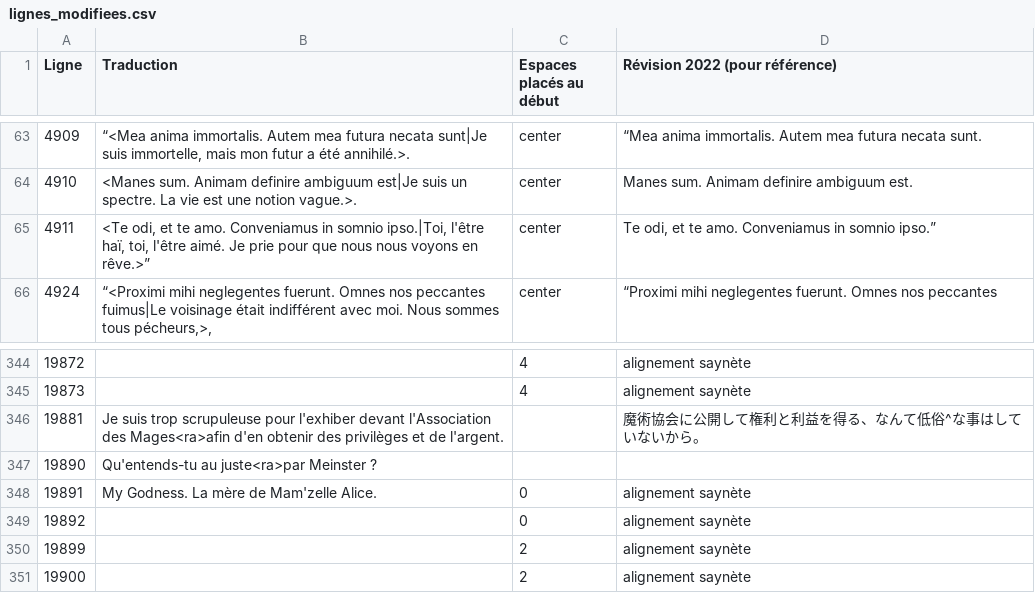
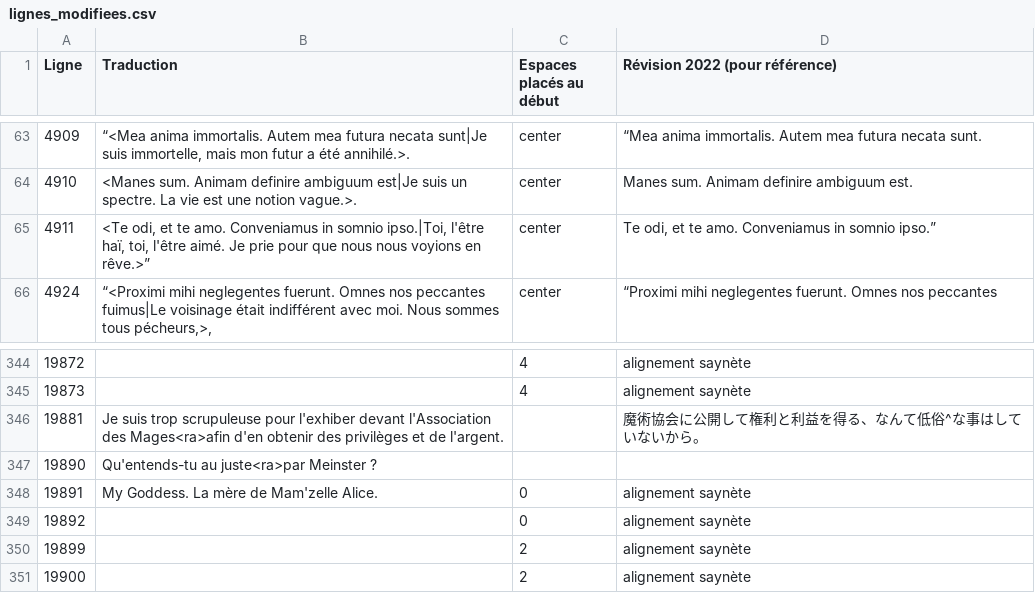
Before and after one commit to requinDr/mahoyo-insert-french, a CSV file: sources/lignes_modifiees.csv, drawn as a sheet; only a part is shown, gaps mark what is left out.

```diff
--- a/sources/lignes_modifiees.csv
+++ b/sources/lignes_modifiees.csv
@@ -64,3 +64,3 @@ Ligne,Traduction,Espaces placés au début,Révision 2022 (pour référence)
 4910,<Manes sum. Animam definire ambiguum est|Je suis un spectre. La vie est une notion vague.>.,center,Manes sum. Animam definire ambiguum est.
-4911,"<Te odi, et te amo. Conveniamus in somnio ipso.|Toi, l'être haï, toi, l'être aimé. Je prie pour que nous nous voyons en rêve.>”",center,"Te odi, et te amo. Conveniamus in somnio ipso.”"
+4911,"<Te odi, et te amo. Conveniamus in somnio ipso.|Toi, l'être haï, toi, l'être aimé. Je prie pour que nous nous voyions en rêve.>”",center,"Te odi, et te amo. Conveniamus in somnio ipso.”"
 4924,"“<Proximi mihi neglegentes fuerunt. Omnes nos peccantes fuimus|Le voisinage était indifférent avec moi. Nous sommes tous pécheurs,>,",center,“Proximi mihi neglegentes fuerunt. Omnes nos peccantes
@@ -347,3 +347,3 @@ Ligne,Traduction,Espaces placés au début,Révision 2022 (pour référence)
 19890,Qu'entends-tu au juste<ra>par Meinster ?,,
-19891,My Godness. La mère de Mam'zelle Alice.,0,alignement saynète
+19891,My Goddess. La mère de Mam'zelle Alice.,0,alignement saynète
 19892,,0,alignement saynète
```
Also changed, not shown: 18 other files.
